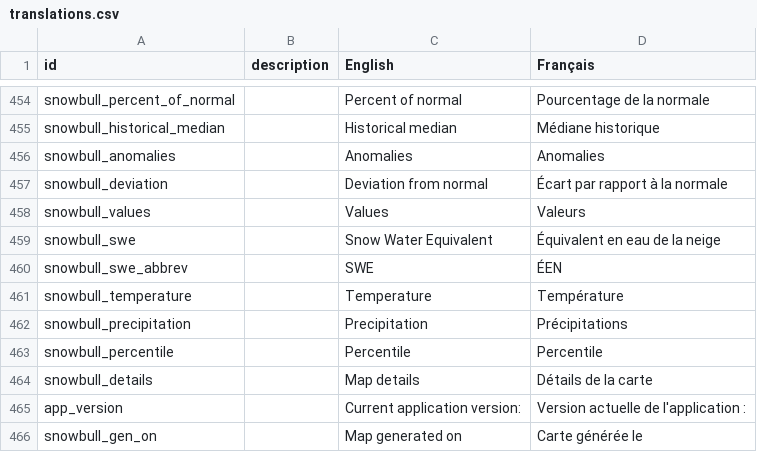
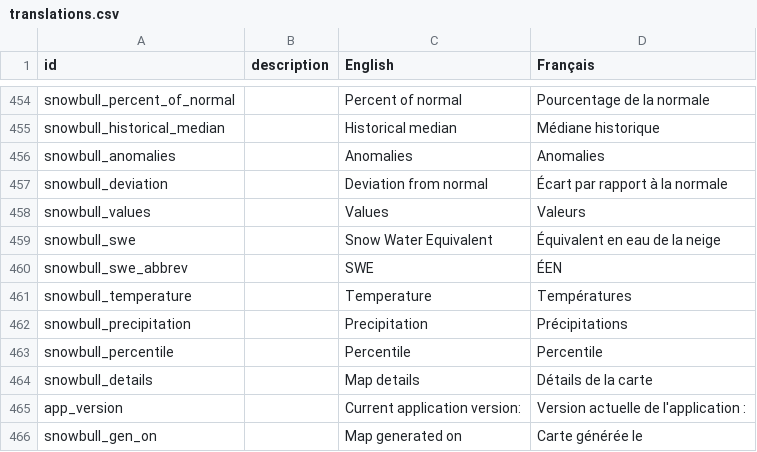
Before and after one commit to YukonWRB/YGwater, a CSV file: data-raw/translations.csv, drawn as a sheet; only a part is shown, gaps mark what is left out.

```diff
--- a/data-raw/translations.csv
+++ b/data-raw/translations.csv
@@ -460,3 +460,3 @@ snowbull_swe,,Snow Water Equivalent,Équivalent en eau de la neige
 snowbull_swe_abbrev,,SWE,ÉEN
-snowbull_temperature,,Temperature,Température
+snowbull_temperature,,Temperature,Températures
 snowbull_precipitation,,Precipitation,Précipitations
```
Also changed, not shown: 8 other files.
